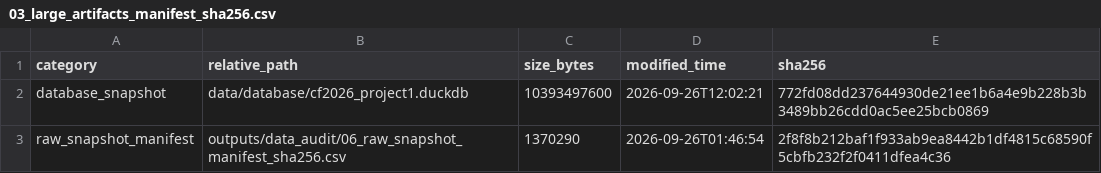
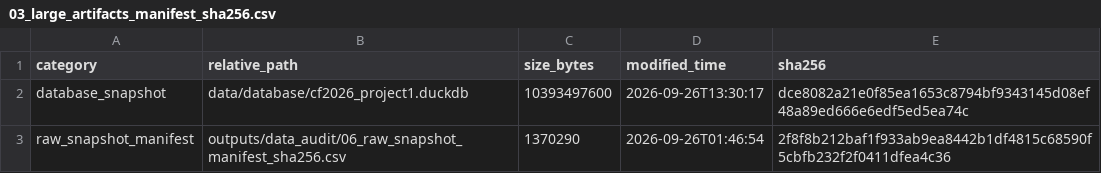
Before and after one commit to 2248386016-cmyk/CF2026_Project1, a CSV file: outputs/reproducibility/03_large_artifacts_manifest_sha256.csv, drawn as a sheet.

```diff
--- a/outputs/reproducibility/03_large_artifacts_manifest_sha256.csv
+++ b/outputs/reproducibility/03_large_artifacts_manifest_sha256.csv
@@ -1,3 +1,3 @@
 category,relative_path,size_bytes,modified_time,sha256
-database_snapshot,data/database/cf2026_project1.duckdb,10393497600,2026-09-26T12:02:21,772fd08dd237644930de21ee1b6a4e9b228b3b3489bb26cdd0ac5ee25bcb0869
+database_snapshot,data/database/cf2026_project1.duckdb,10393497600,2026-09-26T13:30:17,dce8082a21e0f85ea1653c8794bf9343145d08ef48a89ed666e6edf5ed5ea74c
 raw_snapshot_manifest,outputs/data_audit/06_raw_snapshot_manifest_sha256.csv,1370290,2026-09-26T01:46:54,2f8f8b212baf1f933ab9ea8442b1df4815c68590f5cbfb232f2f0411dfea4c36
```
Also changed, not shown: outputs/reproducibility/03_evidence_outputs_manifest_sha256.csv, outputs/reproducibility/03_source_code_config_manifest_sha256.csv, 1 other file.
